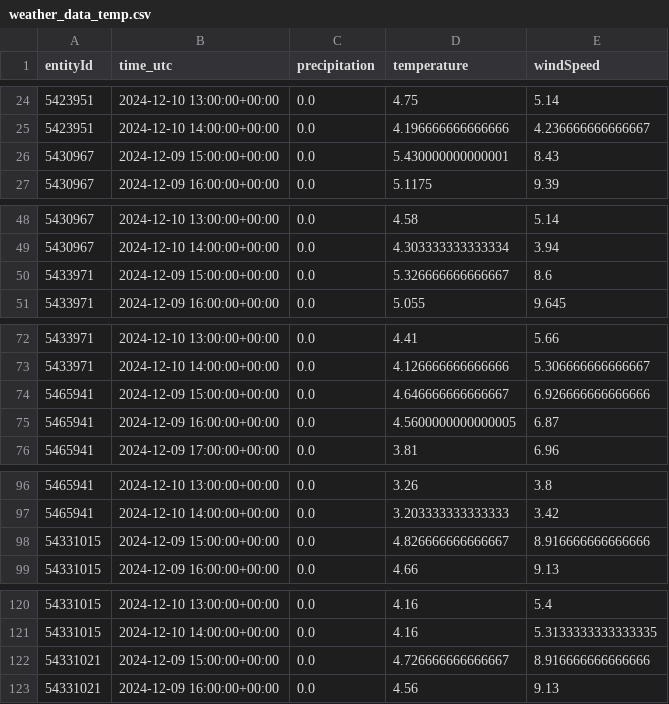
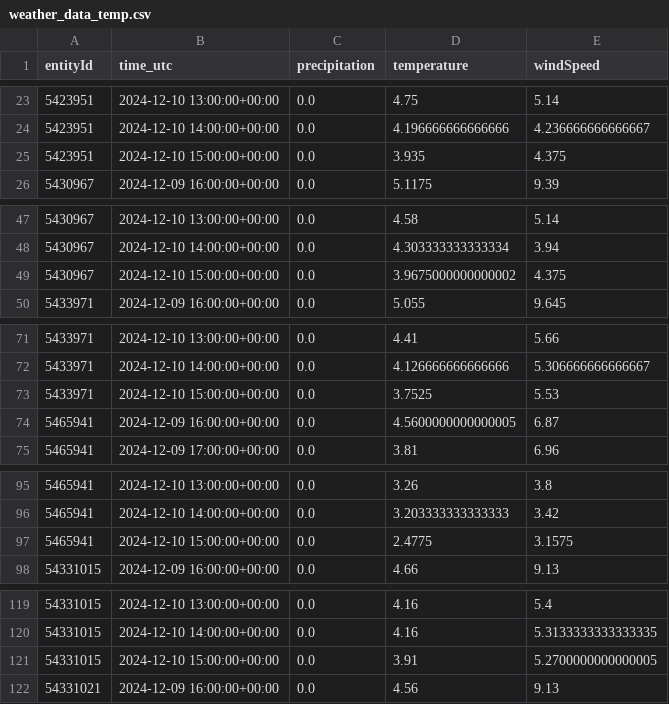
Before and after one commit to Claas99/sprottenflotte_pred_tool, a CSV file: data/weather_data_temp.csv, drawn as a sheet; only a part is shown, gaps mark what is left out; removed rows and columns are numbered as before the commit, all else as after; the diff covers the shown part only; the diff names each change by its address in the sheet, - before the commit and + after, or states it on an @@ line.

Commit message:
Update data/weather_data_temp.csv file

```diff
--- a/data/weather_data_temp.csv
+++ b/data/weather_data_temp.csv
-row 26: 5430967 | 2024-12-09 15:00:00+00:00 | 0.0 | 5.430000000000001 | 8.43
+row 25: 5423951 | 2024-12-10 15:00:00+00:00 | 0.0 | 3.935 | 4.375
-row 50: 5433971 | 2024-12-09 15:00:00+00:00 | 0.0 | 5.326666666666667 | 8.6
+row 49: 5430967 | 2024-12-10 15:00:00+00:00 | 0.0 | 3.9675000000000002 | 4.375
-row 74: 5465941 | 2024-12-09 15:00:00+00:00 | 0.0 | 4.646666666666667 | 6.926666666666666
+row 73: 5433971 | 2024-12-10 15:00:00+00:00 | 0.0 | 3.7525 | 5.53
-row 98: 54331015 | 2024-12-09 15:00:00+00:00 | 0.0 | 4.826666666666667 | 8.916666666666666
+row 97: 5465941 | 2024-12-10 15:00:00+00:00 | 0.0 | 2.4775 | 3.1575
-row 122: 54331021 | 2024-12-09 15:00:00+00:00 | 0.0 | 4.726666666666667 | 8.916666666666666
+row 121: 54331015 | 2024-12-10 15:00:00+00:00 | 0.0 | 3.91 | 5.2700000000000005
```
Also changed, not shown: 2 added rows and 2 removed rows elsewhere in this file.
